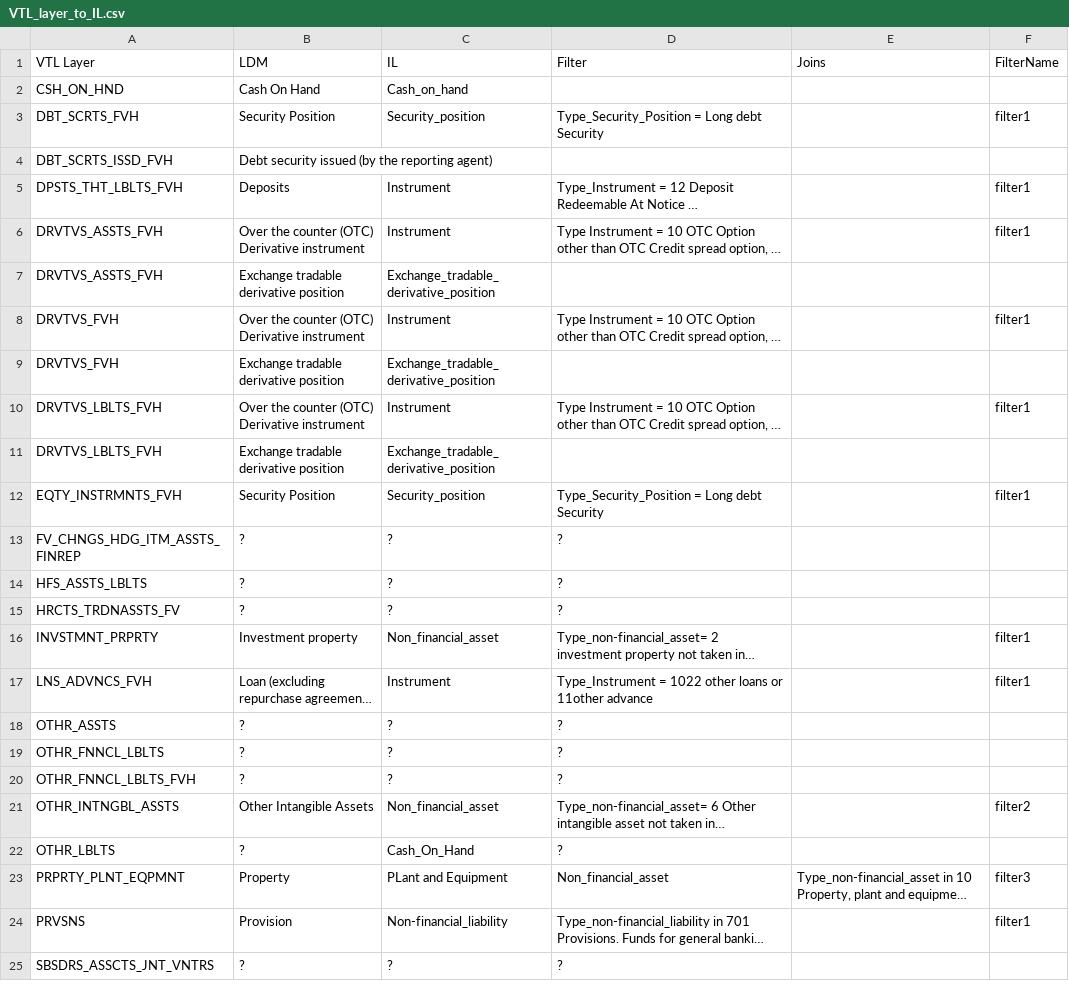
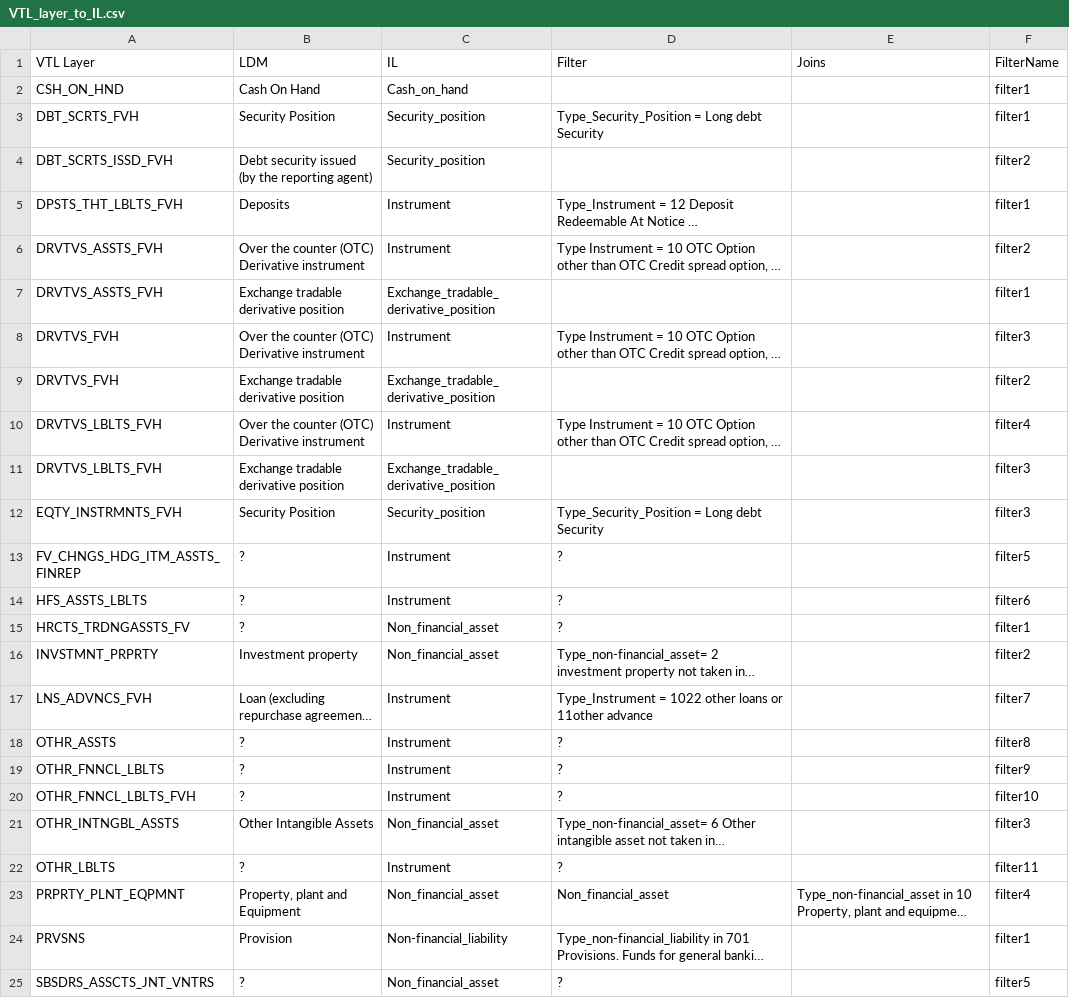
Before and after one commit to eclipse-efbt/efbt, a CSV file: openregspecs/python/resourcesfinrep28/VTL_layer_to_IL.csv, drawn as a sheet; only a part is shown; long unchanged cells end in …; the diff covers the shown part only; the diff names each change by its address in the sheet, - before the commit and + after, or states it on an @@ line.

Commit message:
include all relevant metrics in ouput layers #1040
https://github.com/eclipse/efbt/issues/1040

```diff
--- a/openregspecs/python/resourcesfinrep28/VTL_layer_to_IL.csv
+++ b/openregspecs/python/resourcesfinrep28/VTL_layer_to_IL.csv
-F2 (FilterName): (empty)
+F2 (FilterName): filter1
-C4 (IL): (empty)
+C4 (IL): Security_position
-F4 (FilterName): (empty)
+F4 (FilterName): filter2
-F6 (FilterName): filter1
+F6 (FilterName): filter2
-F7 (FilterName): (empty)
+F7 (FilterName): filter1
-F8 (FilterName): filter1
+F8 (FilterName): filter3
-F9 (FilterName): (empty)
+F9 (FilterName): filter2
-F10 (FilterName): filter1
+F10 (FilterName): filter4
-F11 (FilterName): (empty)
+F11 (FilterName): filter3
-F12 (FilterName): filter1
+F12 (FilterName): filter3
-C13:C14 (IL): ?
+C13:C14 (IL): Instrument
-F13 (FilterName): (empty)
+F13 (FilterName): filter5
-F14 (FilterName): (empty)
+F14 (FilterName): filter6
-A15 (VTL Layer): HRCTS_TRDNASSTS_FV
+A15 (VTL Layer): HRCTS_TRDNGASSTS_FV
-C15 (IL): ?
+C15 (IL): Non_financial_asset
-F15 (FilterName): (empty)
+F15 (FilterName): filter1
-F16 (FilterName): filter1
+F16 (FilterName): filter2
-F17 (FilterName): filter1
+F17 (FilterName): filter7
-C18:C20 (IL): ?
+C18:C20 (IL): Instrument
-F18 (FilterName): (empty)
+F18 (FilterName): filter8
-F19 (FilterName): (empty)
+F19 (FilterName): filter9
-F20 (FilterName): (empty)
+F20 (FilterName): filter10
-F21 (FilterName): filter2
+F21 (FilterName): filter3
-C22 (IL): Cash_On_Hand
+C22 (IL): Instrument
-F22 (FilterName): (empty)
+F22 (FilterName): filter11
-B23 (LDM): Property
+B23 (LDM): Property, plant and Equipment
-C23 (IL): PLant and Equipment
+C23 (IL): Non_financial_asset
-F23 (FilterName): filter3
+F23 (FilterName): filter4
-C25 (IL): ?
+C25 (IL): Non_financial_asset
-F25 (FilterName): (empty)
+F25 (FilterName): filter5
```
Also changed, not shown: 3 added rows, 1 removed row and 5 edited cells elsewhere in this file, 3 other files.
